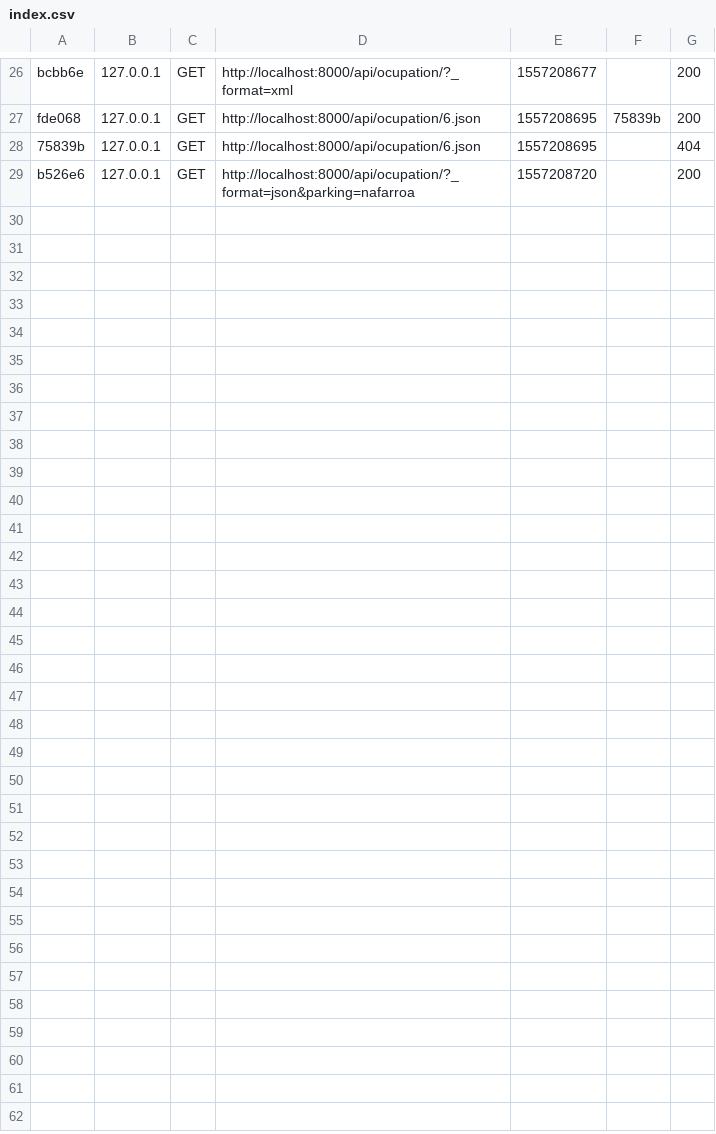
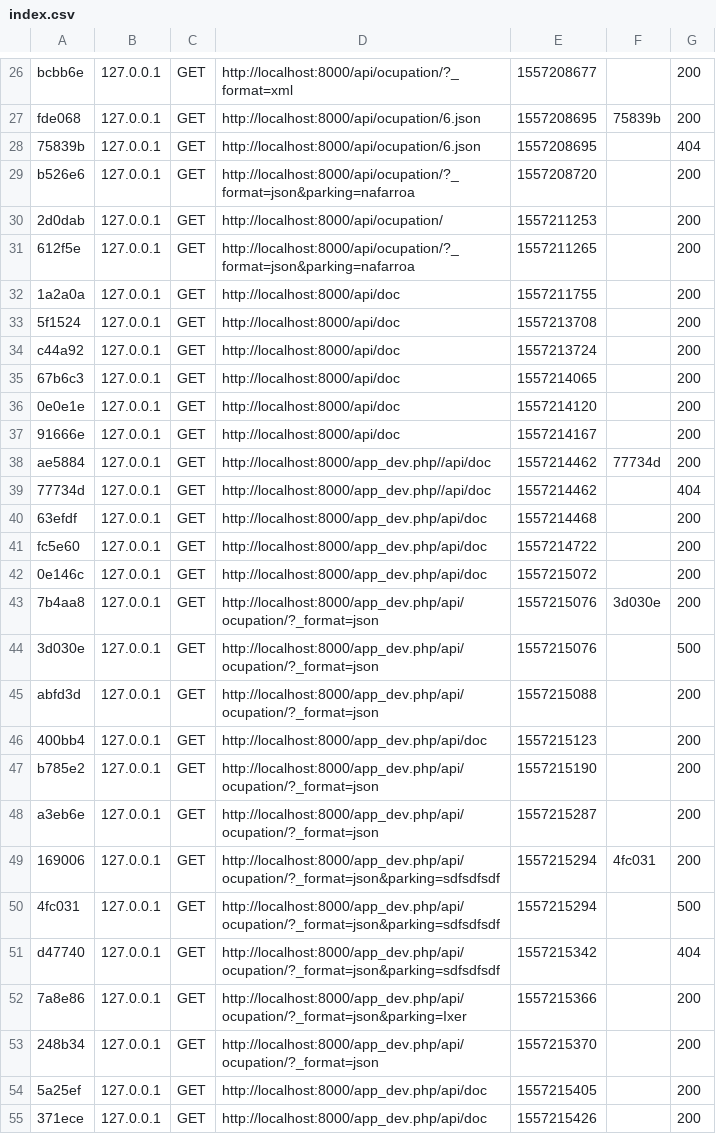
Before and after one commit to amorebietakoUdala/parkings, a CSV file: var/cache/dev/profiler/index.csv, drawn as a sheet; only a part is shown, gaps mark what is left out.

Commit message:
- Return 404 when no parking found.

```diff
--- a/var/cache/dev/profiler/index.csv
+++ b/var/cache/dev/profiler/index.csv
@@ -29 +29,27 @@ fde068,127.0.0.1,GET,http://localhost:8000/api/ocupation/6.json,1557208695,75839
 b526e6,127.0.0.1,GET,http://localhost:8000/api/ocupation/?_format=json&parking=nafarroa,1557208720,,200
+2d0dab,127.0.0.1,GET,http://localhost:8000/api/ocupation/,1557211253,,200
+612f5e,127.0.0.1,GET,http://localhost:8000/api/ocupation/?_format=json&parking=nafarroa,1557211265,,200
+1a2a0a,127.0.0.1,GET,http://localhost:8000/api/doc,1557211755,,200
+5f1524,127.0.0.1,GET,http://localhost:8000/api/doc,1557213708,,200
+c44a92,127.0.0.1,GET,http://localhost:8000/api/doc,1557213724,,200
+67b6c3,127.0.0.1,GET,http://localhost:8000/api/doc,1557214065,,200
+0e0e1e,127.0.0.1,GET,http://localhost:8000/api/doc,1557214120,,200
+91666e,127.0.0.1,GET,http://localhost:8000/api/doc,1557214167,,200
+ae5884,127.0.0.1,GET,http://localhost:8000/app_dev.php//api/doc,1557214462,77734d,200
+77734d,127.0.0.1,GET,http://localhost:8000/app_dev.php//api/doc,1557214462,,404
+63efdf,127.0.0.1,GET,http://localhost:8000/app_dev.php/api/doc,1557214468,,200
+fc5e60,127.0.0.1,GET,http://localhost:8000/app_dev.php/api/doc,1557214722,,200
+0e146c,127.0.0.1,GET,http://localhost:8000/app_dev.php/api/doc,1557215072,,200
+7b4aa8,127.0.0.1,GET,http://localhost:8000/app_dev.php/api/ocupation/?_format=json,1557215076,3d030e,200
+3d030e,127.0.0.1,GET,http://localhost:8000/app_dev.php/api/ocupation/?_format=json,1557215076,,500
+abfd3d,127.0.0.1,GET,http://localhost:8000/app_dev.php/api/ocupation/?_format=json,1557215088,,200
+400bb4,127.0.0.1,GET,http://localhost:8000/app_dev.php/api/doc,1557215123,,200
+b785e2,127.0.0.1,GET,http://localhost:8000/app_dev.php/api/ocupation/?_format=json,1557215190,,200
+a3eb6e,127.0.0.1,GET,http://localhost:8000/app_dev.php/api/ocupation/?_format=json,1557215287,,200
+169006,127.0.0.1,GET,http://localhost:8000/app_dev.php/api/ocupation/?_format=json&parking=sdfsdfsdf,1557215294,4fc031,200
+4fc031,127.0.0.1,GET,http://localhost:8000/app_dev.php/api/ocupation/?_format=json&parking=sdfsdfsdf,1557215294,,500
+d47740,127.0.0.1,GET,http://localhost:8000/app_dev.php/api/ocupation/?_format=json&parking=sdfsdfsdf,1557215342,,404
+7a8e86,127.0.0.1,GET,http://localhost:8000/app_dev.php/api/ocupation/?_format=json&parking=Ixer,1557215366,,200
+248b34,127.0.0.1,GET,http://localhost:8000/app_dev.php/api/ocupation/?_format=json,1557215370,,200
+5a25ef,127.0.0.1,GET,http://localhost:8000/app_dev.php/api/doc,1557215405,,200
+371ece,127.0.0.1,GET,http://localhost:8000/app_dev.php/api/doc,1557215426,,200
```
Also changed, not shown: 9 other files.
